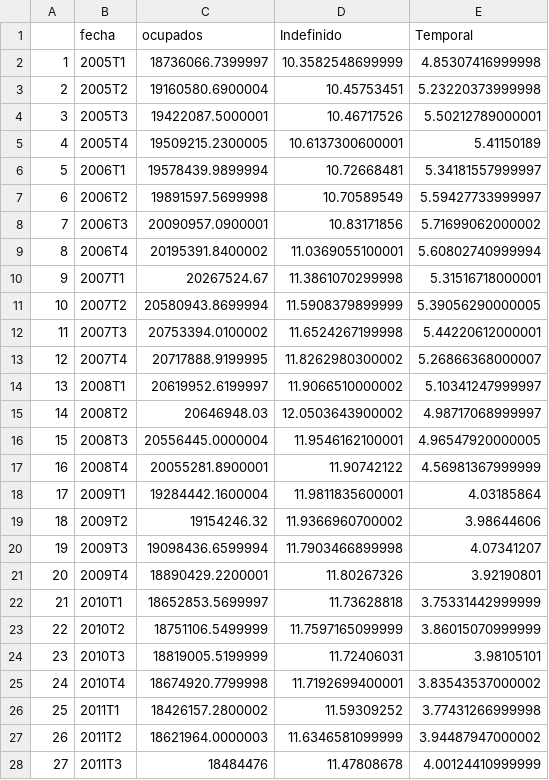
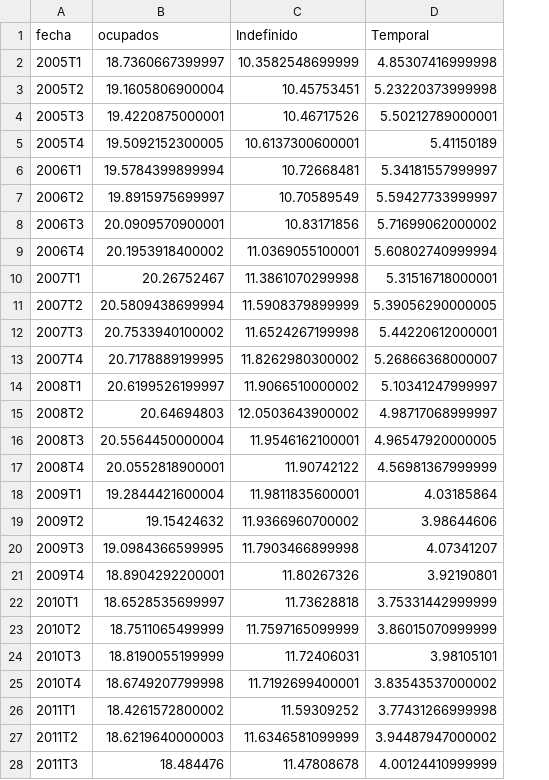
Before and after one commit to javimartzs/TuesdaysPlots, a CSV file: 1_epa3trimestre/output/ocupados.csv, drawn as a sheet; only a part is shown; removed rows and columns are numbered as before the commit, all else as after; the diff covers the shown part only; the diff names each change by its address in the sheet, - before the commit and + after, or states it on an @@ line.

Commit message:
Update

```diff
--- a/1_epa3trimestre/output/ocupados.csv
+++ b/1_epa3trimestre/output/ocupados.csv
-column A, rows 2-28: 1 | 2 | 3 | 4 | 5 | 6 | 7 | 8 | 9 | 10 | 11 | 12 | 13 | 14 | 15 | 16 | 17 | 18 | 19 | 20 | 21 | 22 | 23 | 24 | 25 | 26 | 27
-B2 (ocupados): 18736066.7399997
+B2 (ocupados): 18.7360667399997
-B3 (ocupados): 19160580.6900004
+B3 (ocupados): 19.1605806900004
-B4 (ocupados): 19422087.5000001
+B4 (ocupados): 19.4220875000001
-B5 (ocupados): 19509215.2300005
+B5 (ocupados): 19.5092152300005
-B6 (ocupados): 19578439.9899994
+B6 (ocupados): 19.5784399899994
-B7 (ocupados): 19891597.5699998
+B7 (ocupados): 19.8915975699997
-B8 (ocupados): 20090957.0900001
+B8 (ocupados): 20.0909570900001
-B9 (ocupados): 20195391.8400002
+B9 (ocupados): 20.1953918400002
-B10 (ocupados): 20267524.67
+B10 (ocupados): 20.26752467
-B11 (ocupados): 20580943.8699994
+B11 (ocupados): 20.5809438699994
-B12 (ocupados): 20753394.0100002
+B12 (ocupados): 20.7533940100002
-B13 (ocupados): 20717888.9199995
+B13 (ocupados): 20.7178889199995
-B14 (ocupados): 20619952.6199997
+B14 (ocupados): 20.6199526199997
-B15 (ocupados): 20646948.03
+B15 (ocupados): 20.64694803
-B16 (ocupados): 20556445.0000004
+B16 (ocupados): 20.5564450000004
-B17 (ocupados): 20055281.8900001
+B17 (ocupados): 20.0552818900001
-B18 (ocupados): 19284442.1600004
+B18 (ocupados): 19.2844421600004
-B19 (ocupados): 19154246.32
+B19 (ocupados): 19.15424632
-B20 (ocupados): 19098436.6599994
+B20 (ocupados): 19.0984366599995
-B21 (ocupados): 18890429.2200001
+B21 (ocupados): 18.8904292200001
-B22 (ocupados): 18652853.5699997
+B22 (ocupados): 18.6528535699997
-B23 (ocupados): 18751106.5499999
+B23 (ocupados): 18.7511065499999
-B24 (ocupados): 18819005.5199999
+B24 (ocupados): 18.8190055199999
-B25 (ocupados): 18674920.7799998
+B25 (ocupados): 18.6749207799998
-B26 (ocupados): 18426157.2800002
+B26 (ocupados): 18.4261572800002
-B27 (ocupados): 18621964.0000003
+B27 (ocupados): 18.6219640000003
-B28 (ocupados): 18484476
+B28 (ocupados): 18.484476
```
Also changed, not shown: 47 edited cells elsewhere in this file.
